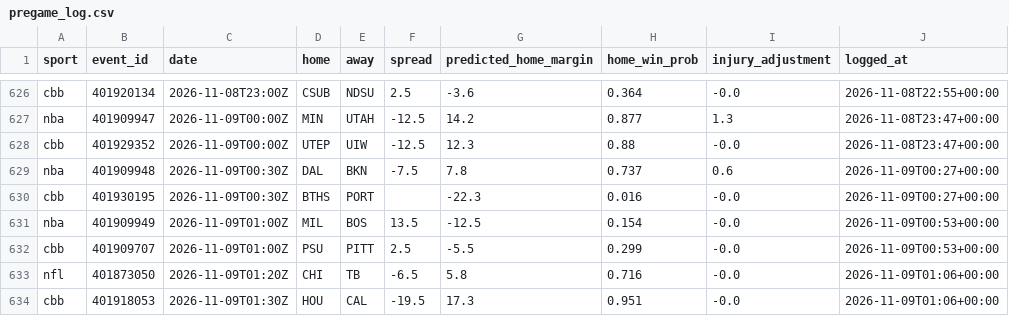
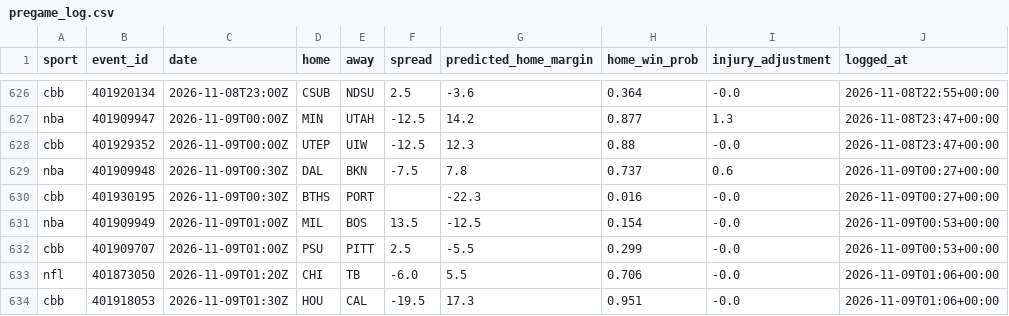
Before and after one commit to adotscotty/HandsDownAI, a CSV file: data/pregame_log.csv, drawn as a sheet; only a part is shown, gaps mark what is left out.

Commit message:
Update finished games

```diff
--- a/data/pregame_log.csv
+++ b/data/pregame_log.csv
@@ -632,3 +632,3 @@ nba,401909949,2026-11-09T01:00Z,MIL,BOS,13.5,-12.5,0.154,-0.0,2026-11-09T00:53+0
 cbb,401909707,2026-11-09T01:00Z,PSU,PITT,2.5,-5.5,0.299,-0.0,2026-11-09T00:53+00:00
-nfl,401873050,2026-11-09T01:20Z,CHI,TB,-6.5,5.8,0.716,-0.0,2026-11-09T01:06+00:00
+nfl,401873050,2026-11-09T01:20Z,CHI,TB,-6.0,5.5,0.706,-0.0,2026-11-09T01:06+00:00
 cbb,401918053,2026-11-09T01:30Z,HOU,CAL,-19.5,17.3,0.951,-0.0,2026-11-09T01:06+00:00
```
